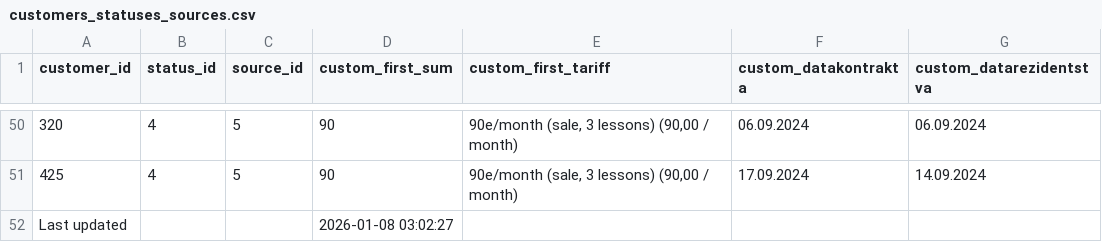
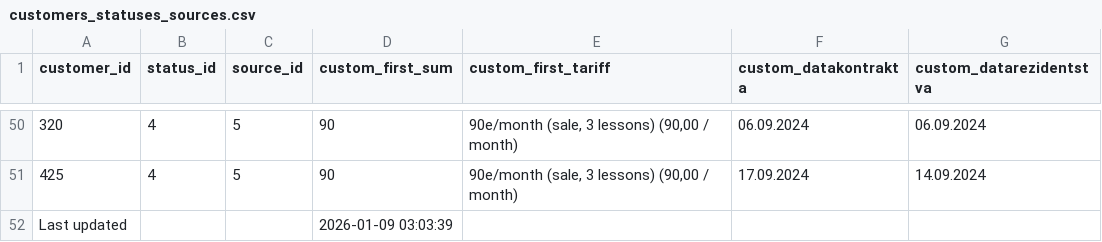
Before and after one commit to ifpfptatmc/KO_alfacrm_data, a CSV file: customers_statuses_sources.csv, drawn as a sheet; only a part is shown, gaps mark what is left out.

```diff
--- a/customers_statuses_sources.csv
+++ b/customers_statuses_sources.csv
@@ -51,2 +51,2 @@ customer_id,status_id,source_id,custom_first_sum,custom_first_tariff,custom_data
 425,4,5,90,"90e/month (sale, 3 lessons) (90,00 / month)",17.09.2024,14.09.2024
-Last updated,,,2026-01-08 03:02:27,,,
+Last updated,,,2026-01-09 03:03:39,,,
```
Also changed, not shown: leads_history_changes.csv, leads_statuses_sources.csv, 1 other file.
